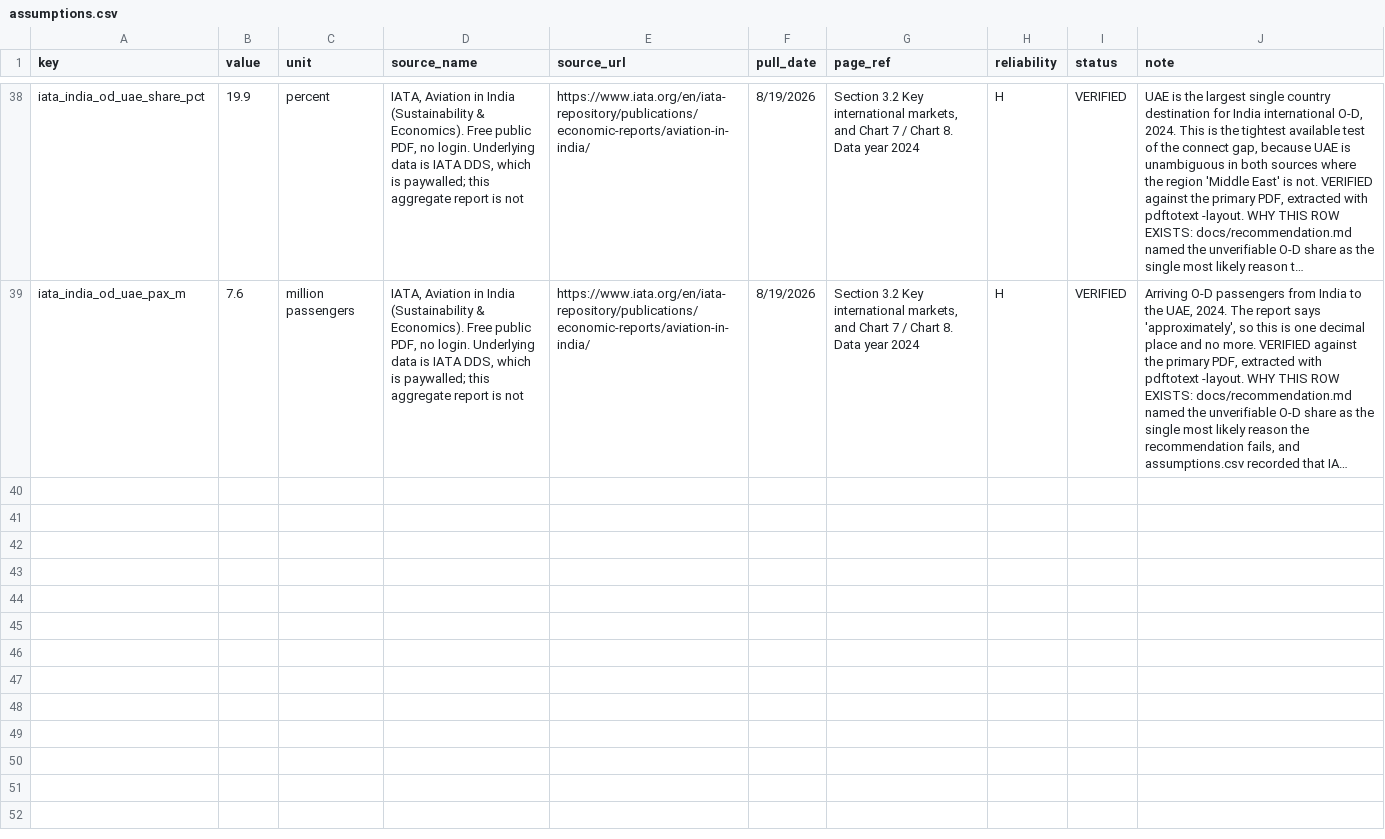
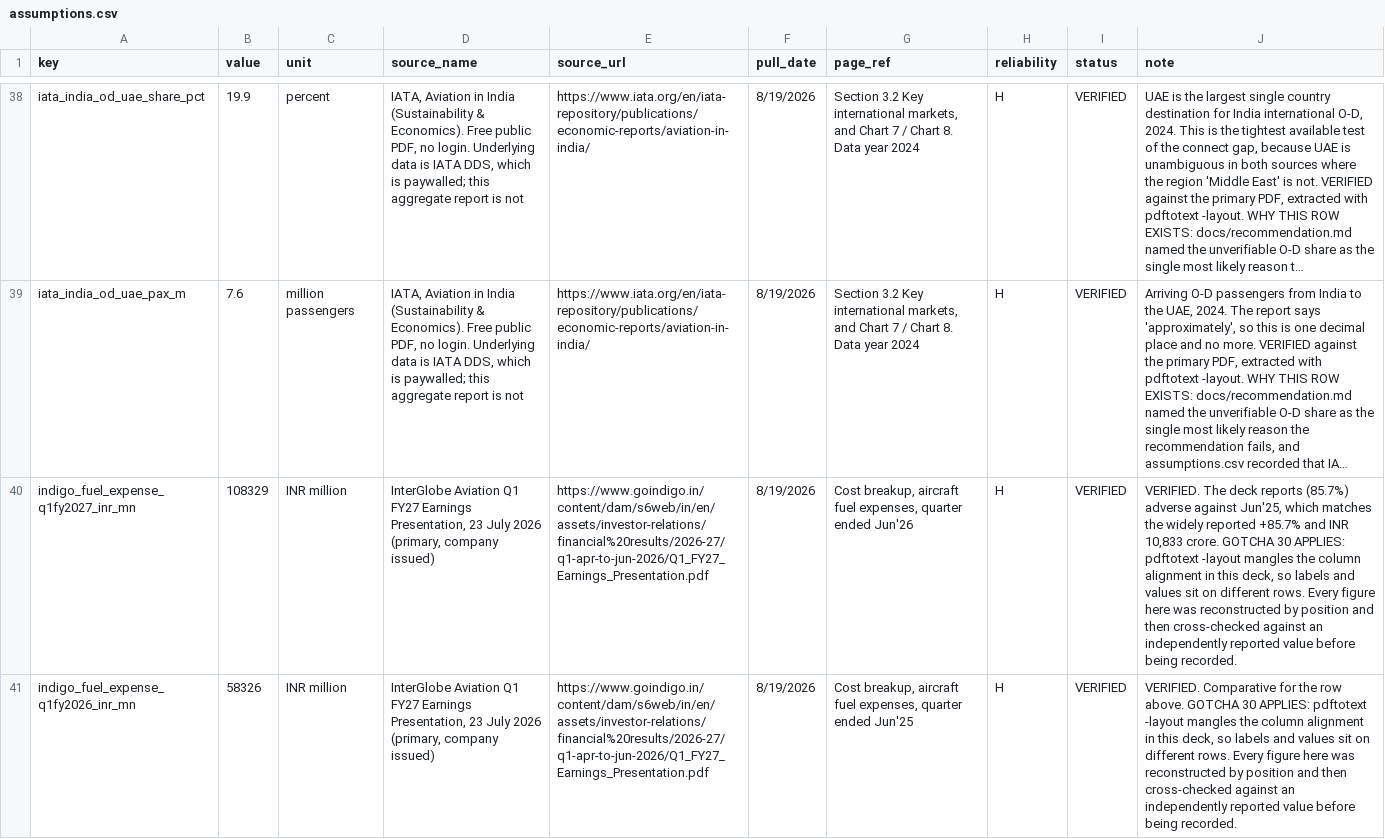
Before and after one commit to DogInfantry/india-widebody-window, a CSV file: data/manual/assumptions.csv, drawn as a sheet; only a part is shown, gaps mark what is left out; long unchanged cells end in …; the diff covers the shown part only; the diff names each change by its address in the sheet, - before the commit and + after, or states it on an @@ line.

Commit message:
Three risk-register rows fired, and one impact grade was wrong
The nine-row register in docs/recommendation.md was published against 2025 DGCA
data and IndiGo's FY2026 results, with a leading indicator on every row. On 28
February 2026 the Strait of Hormuz closed. Three of those indicators have since
fired.

  ATF spike, graded Medium impact. Fuel CASK went 1.38 to 2.49, up 80.4 per
  cent, and turned a 2,176 crore quarterly profit into a 238 crore loss. The
  likelihood was right and the impact grade was wrong; it is corrected to High
  rather than quietly left.

  Rupee depreciation, graded High/High. Q1 FY2027 averaged 95.02 against 85.29,
  a move of 11.4 per cent. Graded correctly.

  Airspace closure lengthens sectors, graded Medium/Medium. Fired, and
  asymmetrically against this recommendation: Iranian airspace closed on top of
  the standing Pakistan ban, and the sectors it lengthens are the western ones
  this case sequences first, not the Gulf ones it argues against.

A fourth row's indicator fired in the project's favour and is recorded with the
O-D work in 3328539.

Eight Q1 FY27 rows are gated against the primary earnings presentation, and
fuel CASK is computed from two of them rather than transcribed, so the 80.4 per
cent is derived in repo. Gotcha 30 applies to that deck and is recorded on
every row: pdftotext mangles its column alignment, so each figure was
reconstructed by position and then cross-checked against independent reporting
before being recorded.

What fired does not do is change the answer, and the register says so. A fuel
shock raises unit cost most where sectors are shortest, which is the Gulf, and
the airspace closures lengthen exactly the western sectors this case
recommends. The two effects are opposed, both are computable from what is
already here, and neither is netted. That is named as open work rather than
resolved in the recommendation's favour.

```diff
--- a/data/manual/assumptions.csv
+++ b/data/manual/assumptions.csv
+row 40: indigo_fuel_expense_q1fy2027_inr_mn | 108329 | INR million | InterGlobe Aviation Q1 FY27 Earnings Presentation, 23 July 2026 (primary, company issued) | https://www.goindigo.in/content/dam/s6web/in/en/assets/investor-relations/financial%20results/2026-27/q1-apr-to-jun-2026/Q1_FY27_Earnings_Presentation.pdf | 8/19/2026 | Cost breakup, aircraft fuel expenses, quarter ended Jun'26 | H | VERIFIED | VERIFIED. The deck reports (85.7%) adverse against Jun'25, which matches the widely reported +85.7% and INR 10,833 crore. GOTCHA 30 APPLIES: pdftotext -layout mangles the column alignment in this deck, so labels and values sit on different rows. Every figure here was reconstructed by position and then cross-checked against an independently reported value before being recorded.
+row 41: indigo_fuel_expense_q1fy2026_inr_mn | 58326 | INR million | InterGlobe Aviation Q1 FY27 Earnings Presentation, 23 July 2026 (primary, company issued) | https://www.goindigo.in/content/dam/s6web/in/en/assets/investor-relations/financial%20results/2026-27/q1-apr-to-jun-2026/Q1_FY27_Earnings_Presentation.pdf | 8/19/2026 | Cost breakup, aircraft fuel expenses, quarter ended Jun'25 | H | VERIFIED | VERIFIED. Comparative for the row above. GOTCHA 30 APPLIES: pdftotext -layout mangles the column alignment in this deck, so labels and values sit on different rows. Every figure here was reconstructed by position and then cross-checked against an independently reported value before being recorded.
```
Also changed, not shown: 6 added rows elsewhere in this file, 2 other files.
